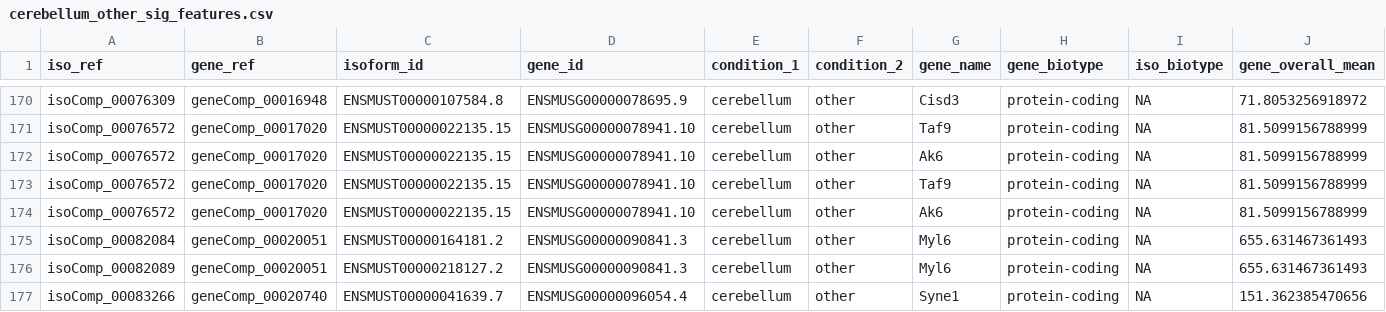
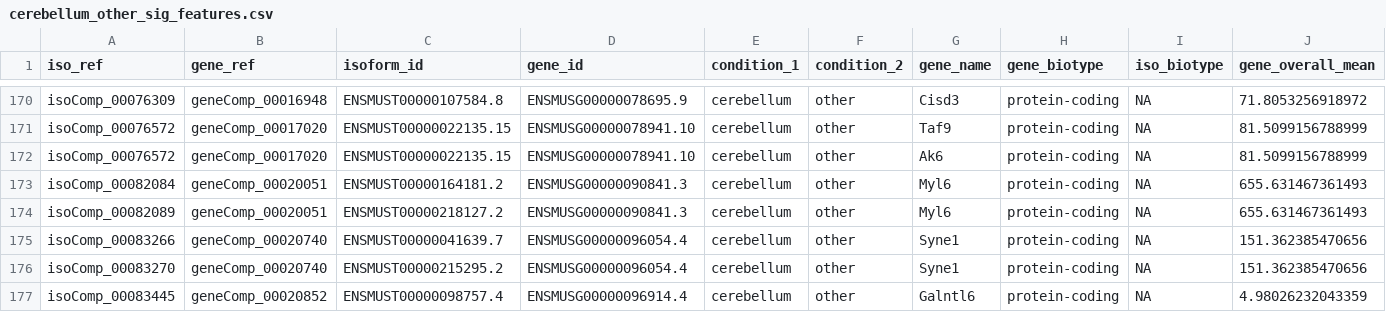
Before and after one commit to lasseignelab/230227_EJ_MouseBrainIsoDiv, a CSV file: results/VF_results/dtu_transcripts/cerebellum_other_sig_features.csv, drawn as a sheet; only a part is shown, gaps mark what is left out; the shorter side is filled out with more unchanged rows; rows hold the shown columns only; the diff names each change by its address in the sheet, - before the commit and + after, or states it on an @@ line.

Commit message:
add VF_results

```diff
--- a/results/VF_results/dtu_transcripts/cerebellum_other_sig_features.csv
+++ b/results/VF_results/dtu_transcripts/cerebellum_other_sig_features.csv
-row 173: isoComp_00076572 | geneComp_00017020 | ENSMUST00000022135.15 | ENSMUSG00000078941.10 | cerebellum | other | Taf9 | protein-coding | NA | 81.5099156788999
-row 174: isoComp_00076572 | geneComp_00017020 | ENSMUST00000022135.15 | ENSMUSG00000078941.10 | cerebellum | other | Ak6 | protein-coding | NA | 81.5099156788999
```
Also changed, not shown: 22 other files.
